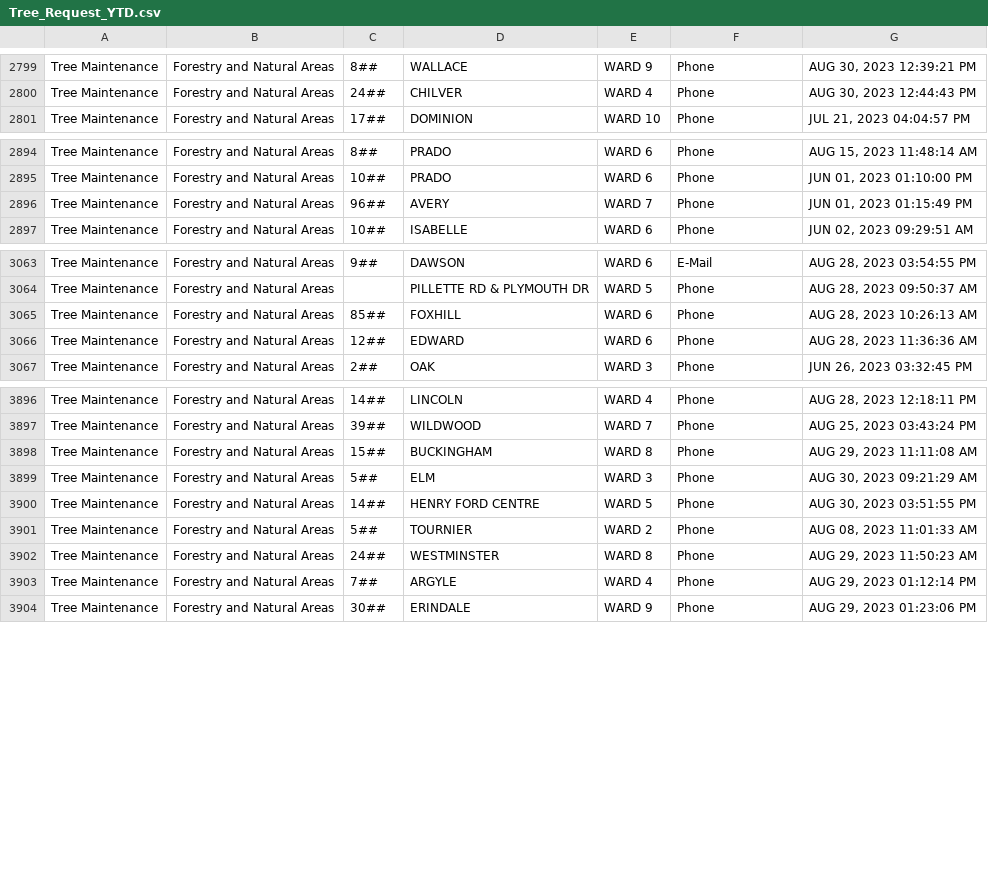
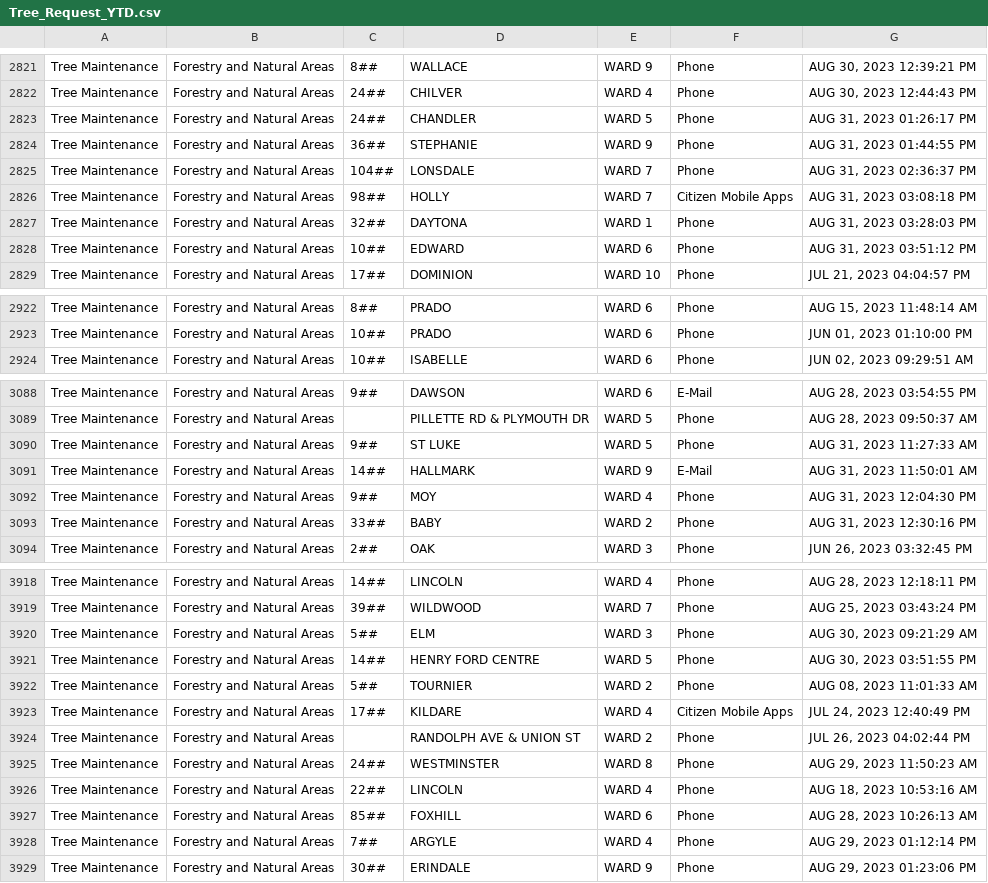
Before and after one commit to dntiontk/windsor-opendata, a CSV file: raw/tree-request/Tree_Request_YTD.csv, drawn as a sheet; only a part is shown, gaps mark what is left out; the diff covers the shown part only.

```diff
--- a/raw/tree-request/Tree_Request_YTD.csv
+++ b/raw/tree-request/Tree_Request_YTD.csv
@@ -2800,2 +2822,8 @@
 "Tree Maintenance","Forestry and Natural Areas","24##","CHILVER","WARD 4","Phone","AUG 30, 2023 12:44:43 PM"
+"Tree Maintenance","Forestry and Natural Areas","24##","CHANDLER","WARD 5","Phone","AUG 31, 2023 01:26:17 PM"
+"Tree Maintenance","Forestry and Natural Areas","36##","STEPHANIE","WARD 9","Phone","AUG 31, 2023 01:44:55 PM"
+"Tree Maintenance","Forestry and Natural Areas","104##","LONSDALE","WARD 7","Phone","AUG 31, 2023 02:36:37 PM"
+"Tree Maintenance","Forestry and Natural Areas","98##","HOLLY","WARD 7","Citizen Mobile Apps","AUG 31, 2023 03:08:18 PM"
+"Tree Maintenance","Forestry and Natural Areas","32##","DAYTONA","WARD 1","Phone","AUG 31, 2023 03:28:03 PM"
+"Tree Maintenance","Forestry and Natural Areas","10##","EDWARD","WARD 6","Phone","AUG 31, 2023 03:51:12 PM"
 "Tree Maintenance","Forestry and Natural Areas","17##","DOMINION","WARD 10","Phone","JUL 21, 2023 04:04:57 PM"
@@ -2895,3 +2923,2 @@
 "Tree Maintenance","Forestry and Natural Areas","10##","PRADO","WARD 6","Phone","JUN 01, 2023 01:10:00 PM"
-"Tree Maintenance","Forestry and Natural Areas","96##","AVERY","WARD 7","Phone","JUN 01, 2023 01:15:49 PM"
 "Tree Maintenance","Forestry and Natural Areas","10##","ISABELLE","WARD 6","Phone","JUN 02, 2023 09:29:51 AM"
@@ -3064,4 +3089,6 @@
 "Tree Maintenance","Forestry and Natural Areas"," ","PILLETTE RD & PLYMOUTH DR","WARD 5","Phone","AUG 28, 2023 09:50:37 AM"
-"Tree Maintenance","Forestry and Natural Areas","85##","FOXHILL","WARD 6","Phone","AUG 28, 2023 10:26:13 AM"
-"Tree Maintenance","Forestry and Natural Areas","12##","EDWARD","WARD 6","Phone","AUG 28, 2023 11:36:36 AM"
+"Tree Maintenance","Forestry and Natural Areas","9##","ST LUKE","WARD 5","Phone","AUG 31, 2023 11:27:33 AM"
+"Tree Maintenance","Forestry and Natural Areas","14##","HALLMARK","WARD 9","E-Mail","AUG 31, 2023 11:50:01 AM"
+"Tree Maintenance","Forestry and Natural Areas","9##","MOY","WARD 4","Phone","AUG 31, 2023 12:04:30 PM"
+"Tree Maintenance","Forestry and Natural Areas","33##","BABY","WARD 2","Phone","AUG 31, 2023 12:30:16 PM"
 "Tree Maintenance","Forestry and Natural Areas","2##","OAK","WARD 3","Phone","JUN 26, 2023 03:32:45 PM"
@@ -3897,3 +3919,2 @@
 "Tree Maintenance","Forestry and Natural Areas","39##","WILDWOOD","WARD 7","Phone","AUG 25, 2023 03:43:24 PM"
-"Tree Maintenance","Forestry and Natural Areas","15##","BUCKINGHAM","WARD 8","Phone","AUG 29, 2023 11:11:08 AM"
 "Tree Maintenance","Forestry and Natural Areas","5##","ELM","WARD 3","Phone","AUG 30, 2023 09:21:29 AM"
@@ -3901,3 +3922,7 @@
 "Tree Maintenance","Forestry and Natural Areas","5##","TOURNIER","WARD 2","Phone","AUG 08, 2023 11:01:33 AM"
+"Tree Maintenance","Forestry and Natural Areas","17##","KILDARE","WARD 4","Citizen Mobile Apps","JUL 24, 2023 12:40:49 PM"
+"Tree Maintenance","Forestry and Natural Areas"," ","RANDOLPH AVE & UNION ST","WARD 2","Phone","JUL 26, 2023 04:02:44 PM"
 "Tree Maintenance","Forestry and Natural Areas","24##","WESTMINSTER","WARD 8","Phone","AUG 29, 2023 11:50:23 AM"
+"Tree Maintenance","Forestry and Natural Areas","22##","LINCOLN","WARD 4","Phone","AUG 18, 2023 10:53:16 AM"
+"Tree Maintenance","Forestry and Natural Areas","85##","FOXHILL","WARD 6","Phone","AUG 28, 2023 10:26:13 AM"
 "Tree Maintenance","Forestry and Natural Areas","7##","ARGYLE","WARD 4","Phone","AUG 29, 2023 01:12:14 PM"
```
Also changed, not shown: 11 added rows and 10 moved rows elsewhere in this file, raw/garbage/Garbage_Not_Collected_YTD.csv, raw/parks-and-trails/Parks_Maintenance_YTD.csv, 10 other files.
